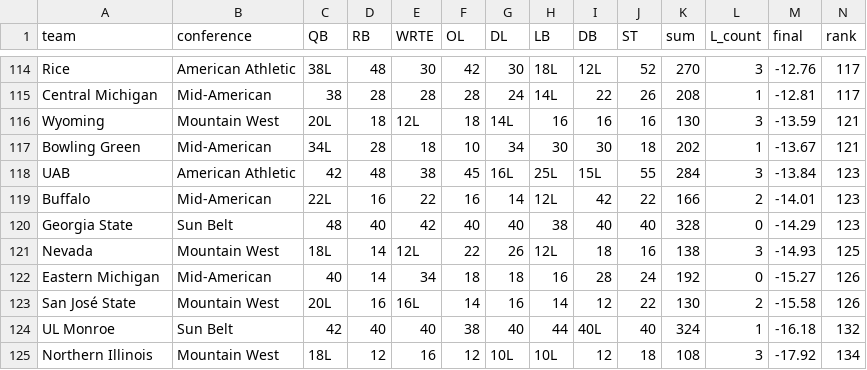
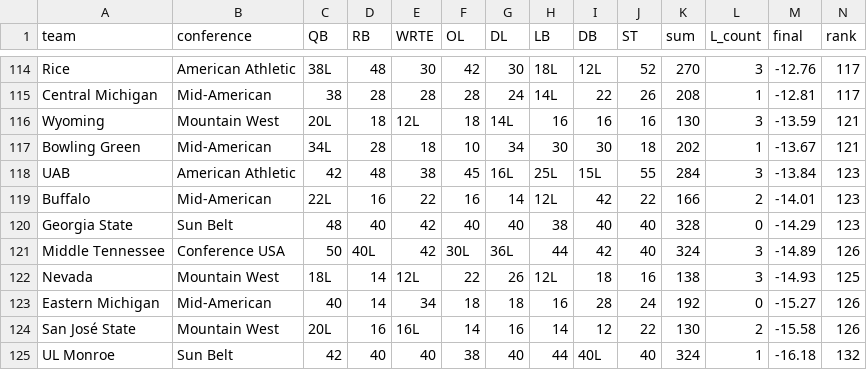
Before and after one commit to BrodyVogel/ncaaf-2026, a CSV file: outputs/grade_board.csv, drawn as a sheet; only a part is shown, gaps mark what is left out; the shorter side is filled out with more unchanged rows; rows hold the shown columns only; the diff names each change by its address in the sheet, - before the commit and + after, or states it on an @@ line.

```diff
--- a/outputs/grade_board.csv
+++ b/outputs/grade_board.csv
+row 121: Middle Tennessee | Conference USA | 50 | 40L | 42 | 30L | 36L | 44 | 42 | 40 | 324 | 3 | -14.89 | 126
```
Also changed, not shown: 27 other files.
